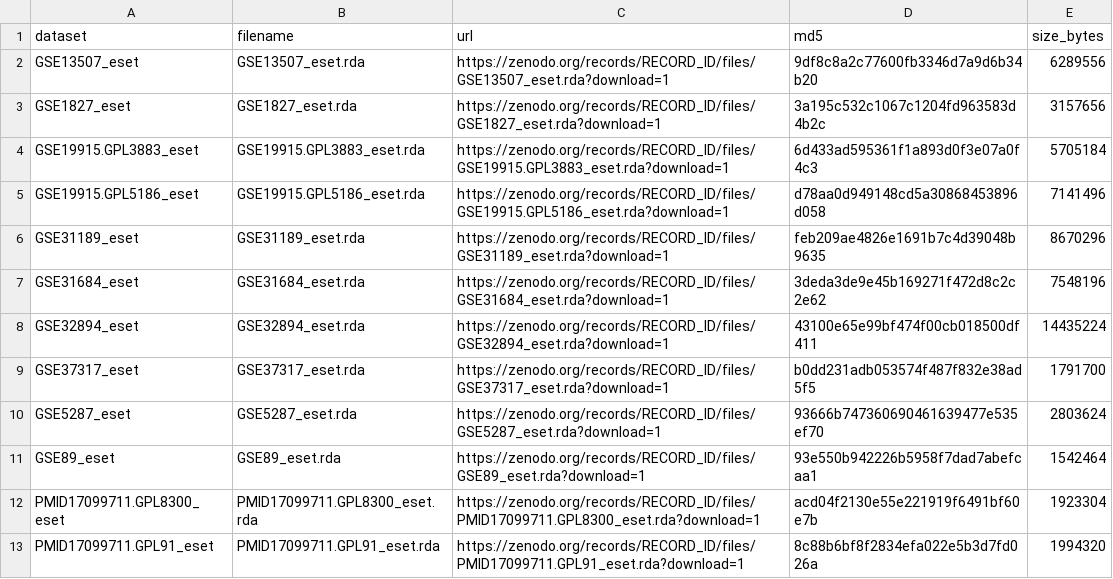
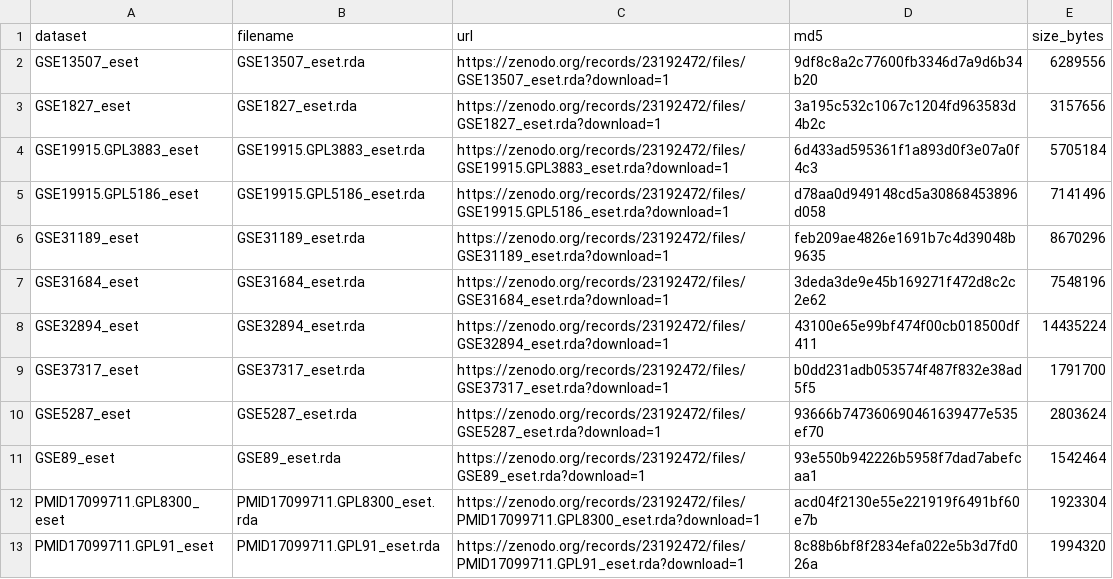
Before and after one commit to lima1/curatedBladderData, a CSV file: inst/extdata/zenodo-manifest.csv, drawn as a sheet.

```diff
--- a/inst/extdata/zenodo-manifest.csv
+++ b/inst/extdata/zenodo-manifest.csv
@@ -1,13 +1,13 @@
 dataset,filename,url,md5,size_bytes
-GSE13507_eset,GSE13507_eset.rda,https://zenodo.org/records/RECORD_ID/files/GSE13507_eset.rda?download=1,9df8c8a2c77600fb3346d7a9d6b34b20,6289556
-GSE1827_eset,GSE1827_eset.rda,https://zenodo.org/records/RECORD_ID/files/GSE1827_eset.rda?download=1,3a195c532c1067c1204fd963583d4b2c,3157656
-GSE19915.GPL3883_eset,GSE19915.GPL3883_eset.rda,https://zenodo.org/records/RECORD_ID/files/GSE19915.GPL3883_eset.rda?download=1,6d433ad595361f1a893d0f3e07a0f4c3,5705184
-GSE19915.GPL5186_eset,GSE19915.GPL5186_eset.rda,https://zenodo.org/records/RECORD_ID/files/GSE19915.GPL5186_eset.rda?download=1,d78aa0d949148cd5a30868453896d058,7141496
-GSE31189_eset,GSE31189_eset.rda,https://zenodo.org/records/RECORD_ID/files/GSE31189_eset.rda?download=1,feb209ae4826e1691b7c4d39048b9635,8670296
-GSE31684_eset,GSE31684_eset.rda,https://zenodo.org/records/RECORD_ID/files/GSE31684_eset.rda?download=1,3deda3de9e45b169271f472d8c2c2e62,7548196
-GSE32894_eset,GSE32894_eset.rda,https://zenodo.org/records/RECORD_ID/files/GSE32894_eset.rda?download=1,43100e65e99bf474f00cb018500df411,14435224
-GSE37317_eset,GSE37317_eset.rda,https://zenodo.org/records/RECORD_ID/files/GSE37317_eset.rda?download=1,b0dd231adb053574f487f832e38ad5f5,1791700
-GSE5287_eset,GSE5287_eset.rda,https://zenodo.org/records/RECORD_ID/files/GSE5287_eset.rda?download=1,93666b747360690461639477e535ef70,2803624
-GSE89_eset,GSE89_eset.rda,https://zenodo.org/records/RECORD_ID/files/GSE89_eset.rda?download=1,93e550b942226b5958f7dad7abefcaa1,1542464
-PMID17099711.GPL8300_eset,PMID17099711.GPL8300_eset.rda,https://zenodo.org/records/RECORD_ID/files/PMID17099711.GPL8300_eset.rda?download=1,acd04f2130e55e221919f6491bf60e7b,1923304
-PMID17099711.GPL91_eset,PMID17099711.GPL91_eset.rda,https://zenodo.org/records/RECORD_ID/files/PMID17099711.GPL91_eset.rda?download=1,8c88b6bf8f2834efa022e5b3d7fd026a,1994320
+GSE13507_eset,GSE13507_eset.rda,https://zenodo.org/records/23192472/files/GSE13507_eset.rda?download=1,9df8c8a2c77600fb3346d7a9d6b34b20,6289556
+GSE1827_eset,GSE1827_eset.rda,https://zenodo.org/records/23192472/files/GSE1827_eset.rda?download=1,3a195c532c1067c1204fd963583d4b2c,3157656
+GSE19915.GPL3883_eset,GSE19915.GPL3883_eset.rda,https://zenodo.org/records/23192472/files/GSE19915.GPL3883_eset.rda?download=1,6d433ad595361f1a893d0f3e07a0f4c3,5705184
+GSE19915.GPL5186_eset,GSE19915.GPL5186_eset.rda,https://zenodo.org/records/23192472/files/GSE19915.GPL5186_eset.rda?download=1,d78aa0d949148cd5a30868453896d058,7141496
+GSE31189_eset,GSE31189_eset.rda,https://zenodo.org/records/23192472/files/GSE31189_eset.rda?download=1,feb209ae4826e1691b7c4d39048b9635,8670296
+GSE31684_eset,GSE31684_eset.rda,https://zenodo.org/records/23192472/files/GSE31684_eset.rda?download=1,3deda3de9e45b169271f472d8c2c2e62,7548196
+GSE32894_eset,GSE32894_eset.rda,https://zenodo.org/records/23192472/files/GSE32894_eset.rda?download=1,43100e65e99bf474f00cb018500df411,14435224
+GSE37317_eset,GSE37317_eset.rda,https://zenodo.org/records/23192472/files/GSE37317_eset.rda?download=1,b0dd231adb053574f487f832e38ad5f5,1791700
+GSE5287_eset,GSE5287_eset.rda,https://zenodo.org/records/23192472/files/GSE5287_eset.rda?download=1,93666b747360690461639477e535ef70,2803624
+GSE89_eset,GSE89_eset.rda,https://zenodo.org/records/23192472/files/GSE89_eset.rda?download=1,93e550b942226b5958f7dad7abefcaa1,1542464
+PMID17099711.GPL8300_eset,PMID17099711.GPL8300_eset.rda,https://zenodo.org/records/23192472/files/PMID17099711.GPL8300_eset.rda?download=1,acd04f2130e55e221919f6491bf60e7b,1923304
+PMID17099711.GPL91_eset,PMID17099711.GPL91_eset.rda,https://zenodo.org/records/23192472/files/PMID17099711.GPL91_eset.rda?download=1,8c88b6bf8f2834efa022e5b3d7fd026a,1994320
```
